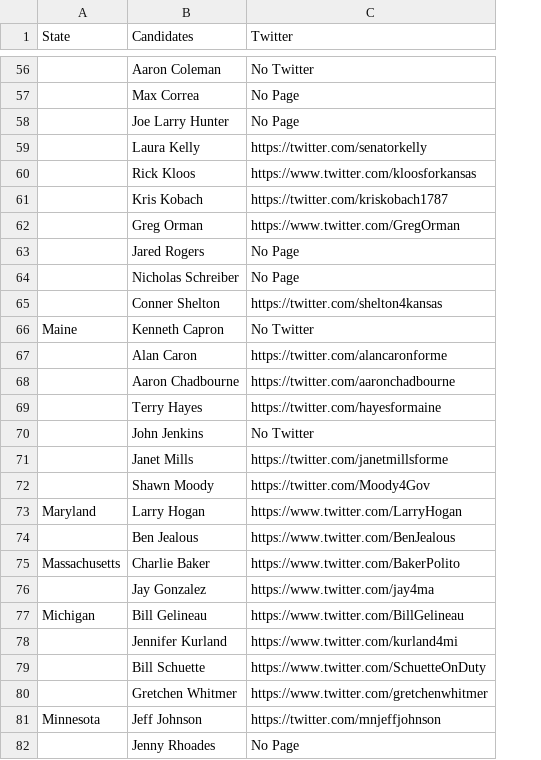
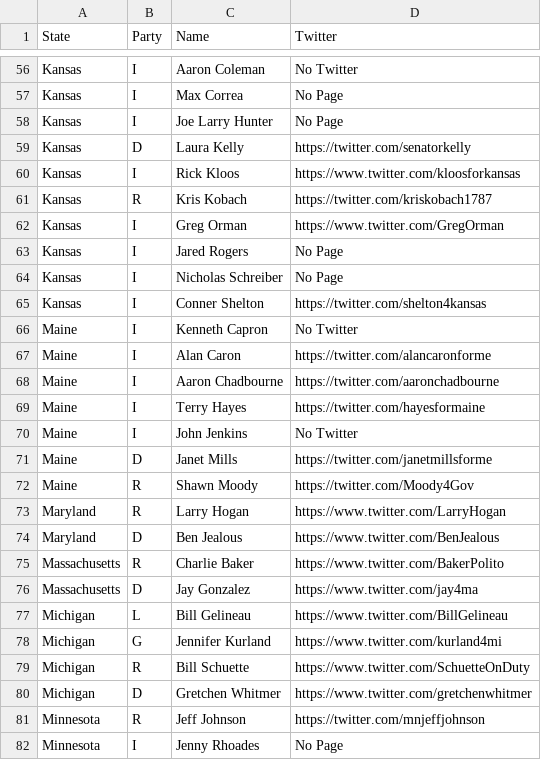
Before and after one commit to PoliSee/PoliSee, a CSV file: Scraper/Govs.csv, drawn as a sheet; only a part is shown, gaps mark what is left out; addresses are those after the commit; the diff covers the shown part only; the diff names each change by its address in the sheet, - before the commit and + after, or states it on an @@ line.

```diff
--- a/Scraper/Govs.csv
+++ b/Scraper/Govs.csv
+column B (Party), rows 56-82: I | I | I | D | I | R | I | I | I | I | I | I | I | I | I | D | R | R | D | R | D | L | G | R | D | R | I
-C1: Candidates
+C1: Name
-A56:A65 (State): (empty)
+A56:A65 (State): Kansas
-A67:A72 (State): (empty)
+A67:A72 (State): Maine
-A74 (State): (empty)
+A74 (State): Maryland
-A76 (State): (empty)
+A76 (State): Massachusetts
-A78:A80 (State): (empty)
+A78:A80 (State): Michigan
-A82 (State): (empty)
+A82 (State): Minnesota
```
Also changed, not shown: 73 edited cells elsewhere in this file, Tweets/gov_cand.csv, 20 other files.
